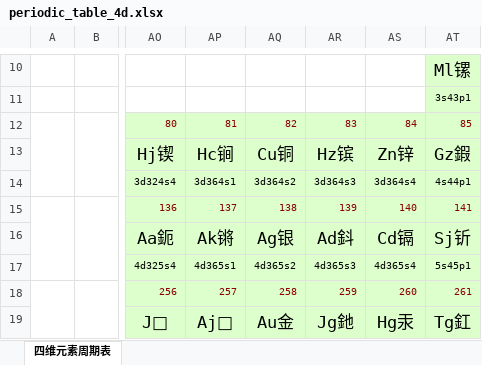
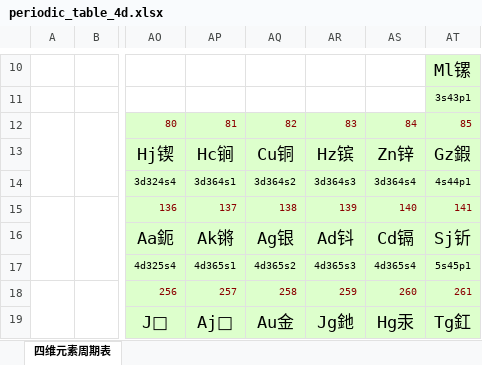
Before and after one commit to wxyhly/wxyhly.github.io, an Excel workbook: programs/periodic_table_4d.xlsx, sheet 四维元素周期表, drawn as a sheet; only a part is shown, gaps mark what is left out; values as stored, in another font and other column widths than the file's, no borders; the diff names each change by its address in the sheet, - before the commit and + after, or states it on an @@ line.

```diff
--- a/programs/periodic_table_4d.xlsx (sheet 四维元素周期表)
+++ b/programs/periodic_table_4d.xlsx (sheet 四维元素周期表)
-AR16: Ad鈄
+AR16: Ad钭
```
Also changed, not shown: 6 other files.
